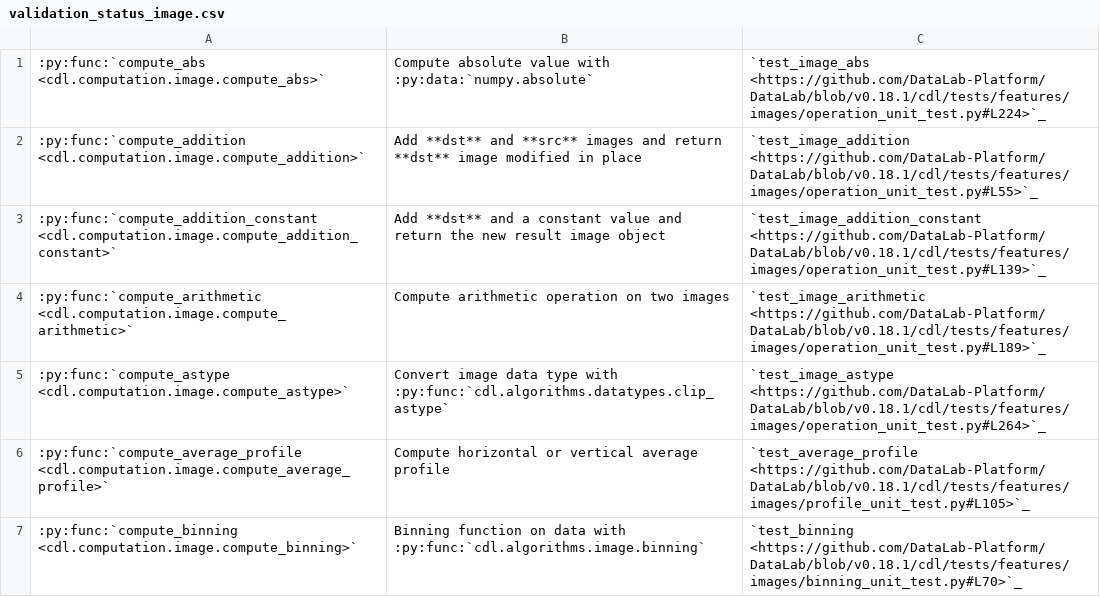
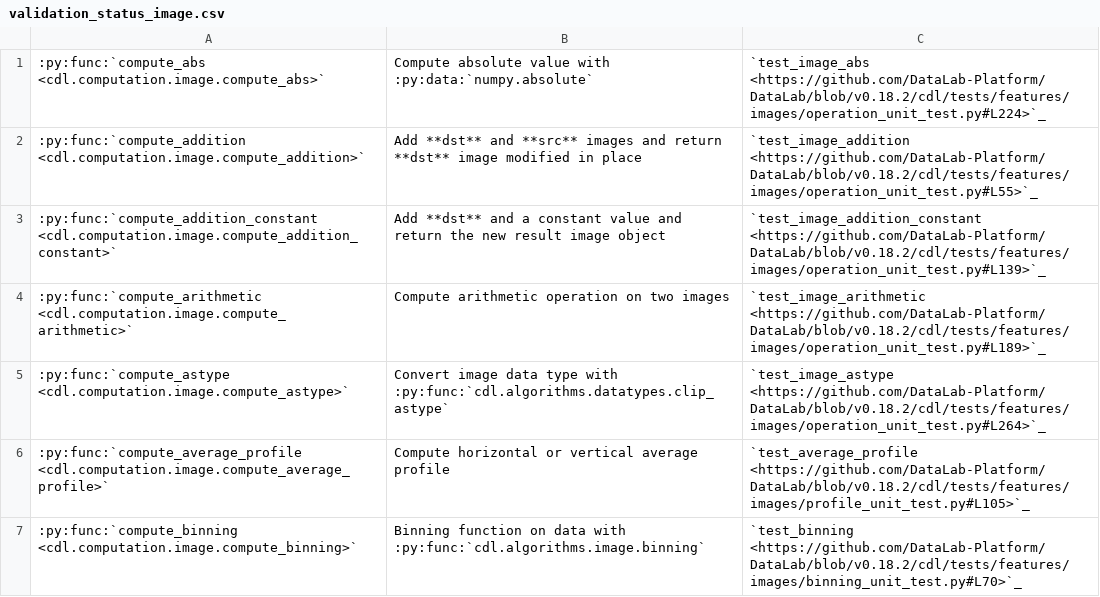
Before and after one commit to DataLab-Platform/DataLab, a CSV file: doc/validation_status_image.csv, drawn as a sheet; only a part is shown; the diff covers the shown part only.

```diff
--- a/doc/validation_status_image.csv
+++ b/doc/validation_status_image.csv
@@ -1,7 +1,7 @@
-:py:func:`compute_abs <cdl.computation.image.compute_abs>`,Compute absolute value with :py:data:`numpy.absolute`,`test_image_abs <https://github.com/DataLab-Platform/DataLab/blob/v0.18.1/cdl/tests/features/images/operation_unit_test.py#L224>`_
-:py:func:`compute_addition <cdl.computation.image.compute_addition>`,Add **dst** and **src** images and return **dst** image modified in place,`test_image_addition <https://github.com/DataLab-Platform/DataLab/blob/v0.18.1/cdl/tests/features/images/operation_unit_test.py#L55>`_
-:py:func:`compute_addition_constant <cdl.computation.image.compute_addition_constant>`,Add **dst** and a constant value and return the new result image object,`test_image_addition_constant <https://github.com/DataLab-Platform/DataLab/blob/v0.18.1/cdl/tests/features/images/operation_unit_test.py#L139>`_
-:py:func:`compute_arithmetic <cdl.computation.image.compute_arithmetic>`,Compute arithmetic operation on two images,`test_image_arithmetic <https://github.com/DataLab-Platform/DataLab/blob/v0.18.1/cdl/tests/features/images/operation_unit_test.py#L189>`_
-:py:func:`compute_astype <cdl.computation.image.compute_astype>`,Convert image data type with :py:func:`cdl.algorithms.datatypes.clip_astype`,`test_image_astype <https://github.com/DataLab-Platform/DataLab/blob/v0.18.1/cdl/tests/features/images/operation_unit_test.py#L264>`_
-:py:func:`compute_average_profile <cdl.computation.image.compute_average_profile>`,Compute horizontal or vertical average profile,`test_average_profile <https://github.com/DataLab-Platform/DataLab/blob/v0.18.1/cdl/tests/features/images/profile_unit_test.py#L105>`_
-:py:func:`compute_binning <cdl.computation.image.compute_binning>`,Binning function on data with :py:func:`cdl.algorithms.image.binning`,`test_binning <https://github.com/DataLab-Platform/DataLab/blob/v0.18.1/cdl/tests/features/images/binning_unit_test.py#L70>`_
+:py:func:`compute_abs <cdl.computation.image.compute_abs>`,Compute absolute value with :py:data:`numpy.absolute`,`test_image_abs <https://github.com/DataLab-Platform/DataLab/blob/v0.18.2/cdl/tests/features/images/operation_unit_test.py#L224>`_
+:py:func:`compute_addition <cdl.computation.image.compute_addition>`,Add **dst** and **src** images and return **dst** image modified in place,`test_image_addition <https://github.com/DataLab-Platform/DataLab/blob/v0.18.2/cdl/tests/features/images/operation_unit_test.py#L55>`_
+:py:func:`compute_addition_constant <cdl.computation.image.compute_addition_constant>`,Add **dst** and a constant value and return the new result image object,`test_image_addition_constant <https://github.com/DataLab-Platform/DataLab/blob/v0.18.2/cdl/tests/features/images/operation_unit_test.py#L139>`_
+:py:func:`compute_arithmetic <cdl.computation.image.compute_arithmetic>`,Compute arithmetic operation on two images,`test_image_arithmetic <https://github.com/DataLab-Platform/DataLab/blob/v0.18.2/cdl/tests/features/images/operation_unit_test.py#L189>`_
+:py:func:`compute_astype <cdl.computation.image.compute_astype>`,Convert image data type with :py:func:`cdl.algorithms.datatypes.clip_astype`,`test_image_astype <https://github.com/DataLab-Platform/DataLab/blob/v0.18.2/cdl/tests/features/images/operation_unit_test.py#L264>`_
+:py:func:`compute_average_profile <cdl.computation.image.compute_average_profile>`,Compute horizontal or vertical average profile,`test_average_profile <https://github.com/DataLab-Platform/DataLab/blob/v0.18.2/cdl/tests/features/images/profile_unit_test.py#L105>`_
+:py:func:`compute_binning <cdl.computation.image.compute_binning>`,Binning function on data with :py:func:`cdl.algorithms.image.binning`,`test_binning <https://github.com/DataLab-Platform/DataLab/blob/v0.18.2/cdl/tests/features/images/binning_unit_test.py#L70>`_
```
Also changed, not shown: 75 edited cells elsewhere in this file, doc/processor_methods_signal.csv, doc/validation_status_signal.csv, 4 other files.
